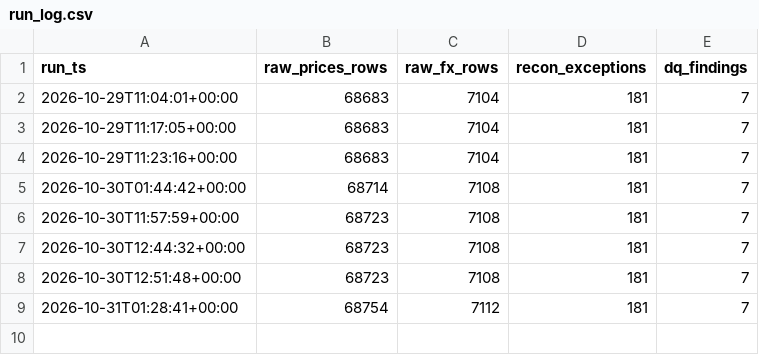
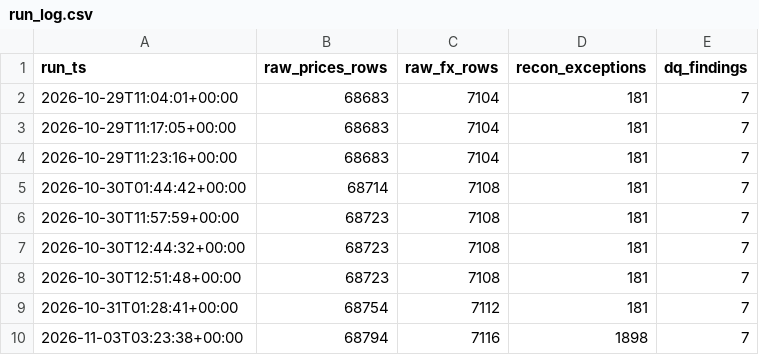
Before and after one commit to ZJA97/fin-data-pipeline, a CSV file: data/exports/run_log.csv, drawn as a sheet; the diff names each change by its address in the sheet, - before the commit and + after, or states it on an @@ line.

```diff
--- a/data/exports/run_log.csv
+++ b/data/exports/run_log.csv
+row 10: 2026-11-03T03:23:38+00:00 | 68794 | 7116 | 1898 | 7
```
Also changed, not shown: data/exports/dq_results.csv, powerbi/data/dim_date.csv, 5 other files.
